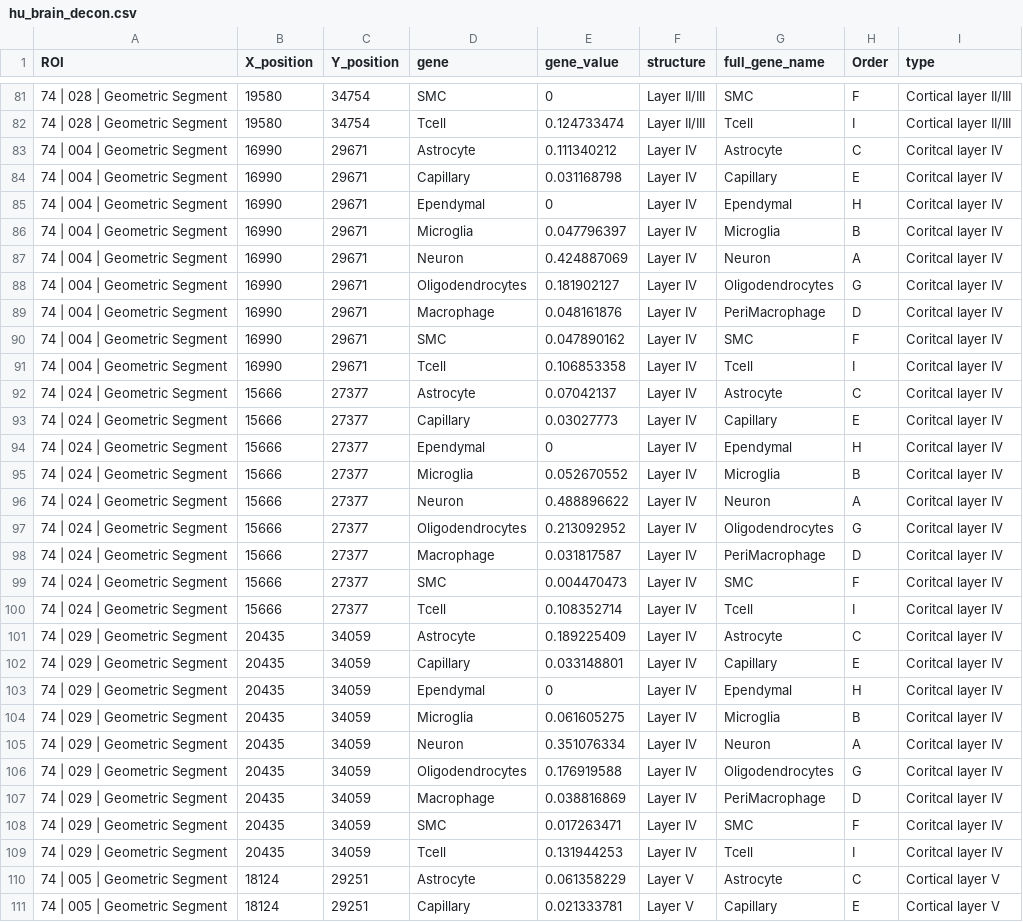
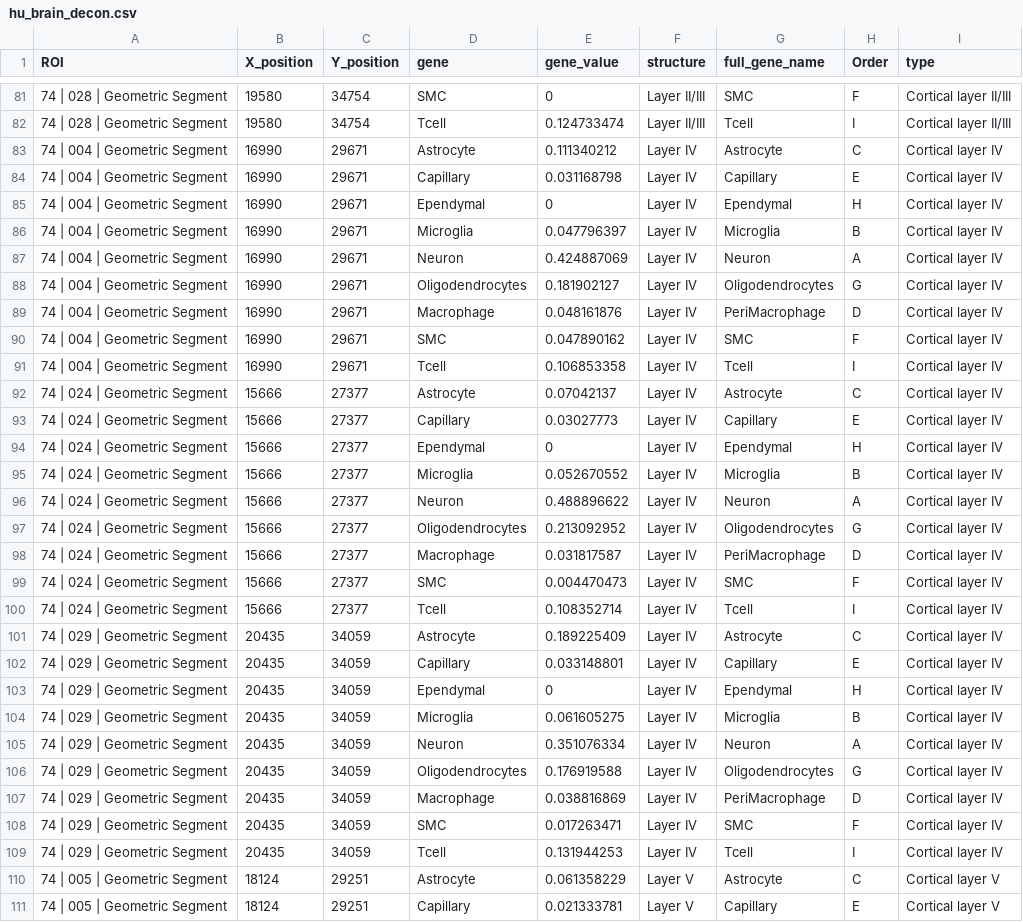
Before and after one commit to Nanostring-Biostats/humanBrain, a CSV file: data/hu_brain_decon.csv, drawn as a sheet; only a part is shown, gaps mark what is left out.

```diff
--- a/data/hu_brain_decon.csv
+++ b/data/hu_brain_decon.csv
@@ -82,29 +82,29 @@ ROI,X_position,Y_position,gene,gene_value,structure,full_gene_name,Order,type
 74 | 028 | Geometric Segment,19580,34754,Tcell,0.124733474,Layer II/III,Tcell,I,Cortical layer II/III
-74 | 004 | Geometric Segment,16990,29671,Astrocyte,0.111340212,Layer IV,Astrocyte,C,Coritcal layer IV
-74 | 004 | Geometric Segment,16990,29671,Capillary,0.031168798,Layer IV,Capillary,E,Coritcal layer IV
-74 | 004 | Geometric Segment,16990,29671,Ependymal,0,Layer IV,Ependymal,H,Coritcal layer IV
-74 | 004 | Geometric Segment,16990,29671,Microglia,0.047796397,Layer IV,Microglia,B,Coritcal layer IV
-74 | 004 | Geometric Segment,16990,29671,Neuron,0.424887069,Layer IV,Neuron,A,Coritcal layer IV
-74 | 004 | Geometric Segment,16990,29671,Oligodendrocytes,0.181902127,Layer IV,Oligodendrocytes,G,Coritcal layer IV
-74 | 004 | Geometric Segment,16990,29671,Macrophage,0.048161876,Layer IV,PeriMacrophage,D,Coritcal layer IV
-74 | 004 | Geometric Segment,16990,29671,SMC,0.047890162,Layer IV,SMC,F,Coritcal layer IV
-74 | 004 | Geometric Segment,16990,29671,Tcell,0.106853358,Layer IV,Tcell,I,Coritcal layer IV
-74 | 024 | Geometric Segment,15666,27377,Astrocyte,0.07042137,Layer IV,Astrocyte,C,Coritcal layer IV
-74 | 024 | Geometric Segment,15666,27377,Capillary,0.03027773,Layer IV,Capillary,E,Coritcal layer IV
-74 | 024 | Geometric Segment,15666,27377,Ependymal,0,Layer IV,Ependymal,H,Coritcal layer IV
-74 | 024 | Geometric Segment,15666,27377,Microglia,0.052670552,Layer IV,Microglia,B,Coritcal layer IV
-74 | 024 | Geometric Segment,15666,27377,Neuron,0.488896622,Layer IV,Neuron,A,Coritcal layer IV
-74 | 024 | Geometric Segment,15666,27377,Oligodendrocytes,0.213092952,Layer IV,Oligodendrocytes,G,Coritcal layer IV
-74 | 024 | Geometric Segment,15666,27377,Macrophage,0.031817587,Layer IV,PeriMacrophage,D,Coritcal layer IV
-74 | 024 | Geometric Segment,15666,27377,SMC,0.004470473,Layer IV,SMC,F,Coritcal layer IV
-74 | 024 | Geometric Segment,15666,27377,Tcell,0.108352714,Layer IV,Tcell,I,Coritcal layer IV
-74 | 029 | Geometric Segment,20435,34059,Astrocyte,0.189225409,Layer IV,Astrocyte,C,Coritcal layer IV
-74 | 029 | Geometric Segment,20435,34059,Capillary,0.033148801,Layer IV,Capillary,E,Coritcal layer IV
-74 | 029 | Geometric Segment,20435,34059,Ependymal,0,Layer IV,Ependymal,H,Coritcal layer IV
-74 | 029 | Geometric Segment,20435,34059,Microglia,0.061605275,Layer IV,Microglia,B,Coritcal layer IV
-74 | 029 | Geometric Segment,20435,34059,Neuron,0.351076334,Layer IV,Neuron,A,Coritcal layer IV
-74 | 029 | Geometric Segment,20435,34059,Oligodendrocytes,0.176919588,Layer IV,Oligodendrocytes,G,Coritcal layer IV
-74 | 029 | Geometric Segment,20435,34059,Macrophage,0.038816869,Layer IV,PeriMacrophage,D,Coritcal layer IV
-74 | 029 | Geometric Segment,20435,34059,SMC,0.017263471,Layer IV,SMC,F,Coritcal layer IV
-74 | 029 | Geometric Segment,20435,34059,Tcell,0.131944253,Layer IV,Tcell,I,Coritcal layer IV
+74 | 004 | Geometric Segment,16990,29671,Astrocyte,0.111340212,Layer IV,Astrocyte,C,Cortical layer IV
+74 | 004 | Geometric Segment,16990,29671,Capillary,0.031168798,Layer IV,Capillary,E,Cortical layer IV
+74 | 004 | Geometric Segment,16990,29671,Ependymal,0,Layer IV,Ependymal,H,Cortical layer IV
+74 | 004 | Geometric Segment,16990,29671,Microglia,0.047796397,Layer IV,Microglia,B,Cortical layer IV
+74 | 004 | Geometric Segment,16990,29671,Neuron,0.424887069,Layer IV,Neuron,A,Cortical layer IV
+74 | 004 | Geometric Segment,16990,29671,Oligodendrocytes,0.181902127,Layer IV,Oligodendrocytes,G,Cortical layer IV
+74 | 004 | Geometric Segment,16990,29671,Macrophage,0.048161876,Layer IV,PeriMacrophage,D,Cortical layer IV
+74 | 004 | Geometric Segment,16990,29671,SMC,0.047890162,Layer IV,SMC,F,Cortical layer IV
+74 | 004 | Geometric Segment,16990,29671,Tcell,0.106853358,Layer IV,Tcell,I,Cortical layer IV
+74 | 024 | Geometric Segment,15666,27377,Astrocyte,0.07042137,Layer IV,Astrocyte,C,Cortical layer IV
+74 | 024 | Geometric Segment,15666,27377,Capillary,0.03027773,Layer IV,Capillary,E,Cortical layer IV
+74 | 024 | Geometric Segment,15666,27377,Ependymal,0,Layer IV,Ependymal,H,Cortical layer IV
+74 | 024 | Geometric Segment,15666,27377,Microglia,0.052670552,Layer IV,Microglia,B,Cortical layer IV
+74 | 024 | Geometric Segment,15666,27377,Neuron,0.488896622,Layer IV,Neuron,A,Cortical layer IV
+74 | 024 | Geometric Segment,15666,27377,Oligodendrocytes,0.213092952,Layer IV,Oligodendrocytes,G,Cortical layer IV
+74 | 024 | Geometric Segment,15666,27377,Macrophage,0.031817587,Layer IV,PeriMacrophage,D,Cortical layer IV
+74 | 024 | Geometric Segment,15666,27377,SMC,0.004470473,Layer IV,SMC,F,Cortical layer IV
+74 | 024 | Geometric Segment,15666,27377,Tcell,0.108352714,Layer IV,Tcell,I,Cortical layer IV
+74 | 029 | Geometric Segment,20435,34059,Astrocyte,0.189225409,Layer IV,Astrocyte,C,Cortical layer IV
+74 | 029 | Geometric Segment,20435,34059,Capillary,0.033148801,Layer IV,Capillary,E,Cortical layer IV
+74 | 029 | Geometric Segment,20435,34059,Ependymal,0,Layer IV,Ependymal,H,Cortical layer IV
+74 | 029 | Geometric Segment,20435,34059,Microglia,0.061605275,Layer IV,Microglia,B,Cortical layer IV
+74 | 029 | Geometric Segment,20435,34059,Neuron,0.351076334,Layer IV,Neuron,A,Cortical layer IV
+74 | 029 | Geometric Segment,20435,34059,Oligodendrocytes,0.176919588,Layer IV,Oligodendrocytes,G,Cortical layer IV
+74 | 029 | Geometric Segment,20435,34059,Macrophage,0.038816869,Layer IV,PeriMacrophage,D,Cortical layer IV
+74 | 029 | Geometric Segment,20435,34059,SMC,0.017263471,Layer IV,SMC,F,Cortical layer IV
+74 | 029 | Geometric Segment,20435,34059,Tcell,0.131944253,Layer IV,Tcell,I,Cortical layer IV
 74 | 005 | Geometric Segment,18124,29251,Astrocyte,0.061358229,Layer V,Astrocyte,C,Cortical layer V
```
Also changed, not shown: 2 other files.
